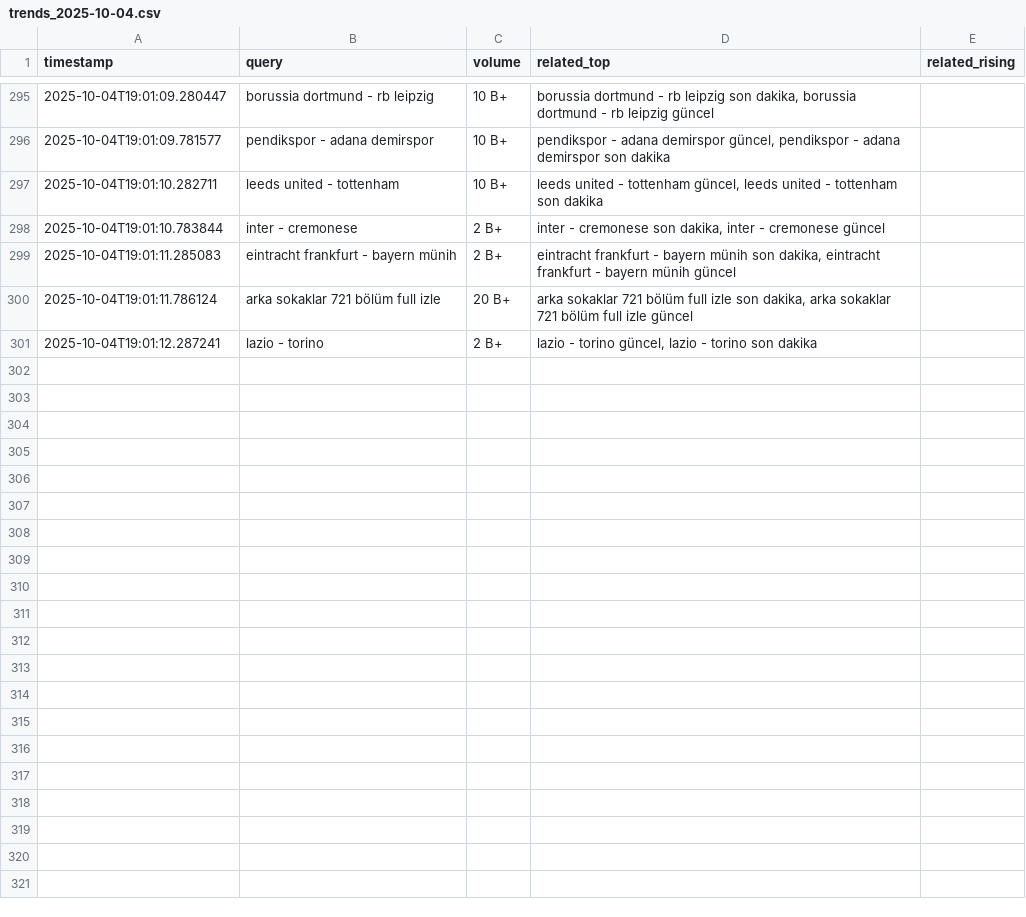
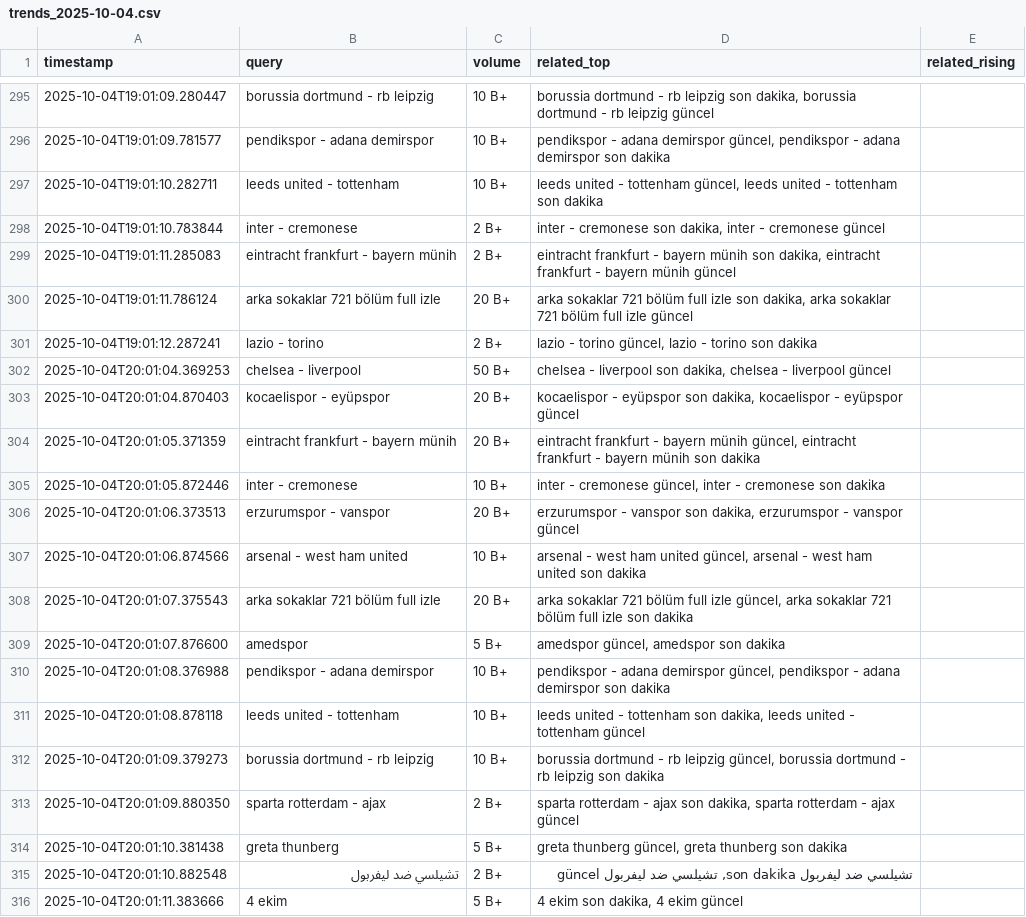
Before and after one commit to igyccmt/trends-scraper, a CSV file: trends_2025-10-04.csv, drawn as a sheet; only a part is shown, gaps mark what is left out.

```diff
--- a/trends_2025-10-04.csv
+++ b/trends_2025-10-04.csv
@@ -301 +301,16 @@ timestamp,query,volume,related_top,related_rising
 2025-10-04T19:01:12.287241,lazio - torino,2 B+,"lazio - torino güncel, lazio - torino son dakika",
+2025-10-04T20:01:04.369253,chelsea - liverpool,50 B+,"chelsea - liverpool son dakika, chelsea - liverpool güncel",
+2025-10-04T20:01:04.870403,kocaelispor - eyüpspor,20 B+,"kocaelispor - eyüpspor son dakika, kocaelispor - eyüpspor güncel",
+2025-10-04T20:01:05.371359,eintracht frankfurt - bayern münih,20 B+,"eintracht frankfurt - bayern münih güncel, eintracht frankfurt - bayern münih son dakika",
+2025-10-04T20:01:05.872446,inter - cremonese,10 B+,"inter - cremonese güncel, inter - cremonese son dakika",
+2025-10-04T20:01:06.373513,erzurumspor - vanspor,20 B+,"erzurumspor - vanspor son dakika, erzurumspor - vanspor güncel",
+2025-10-04T20:01:06.874566,arsenal - west ham united,10 B+,"arsenal - west ham united güncel, arsenal - west ham united son dakika",
+2025-10-04T20:01:07.375543,arka sokaklar 721 bölüm full izle,20 B+,"arka sokaklar 721 bölüm full izle güncel, arka sokaklar 721 bölüm full izle son dakika",
+2025-10-04T20:01:07.876600,amedspor,5 B+,"amedspor güncel, amedspor son dakika",
+2025-10-04T20:01:08.376988,pendikspor - adana demirspor,10 B+,"pendikspor - adana demirspor güncel, pendikspor - adana demirspor son dakika",
+2025-10-04T20:01:08.878118,leeds united - tottenham,10 B+,"leeds united - tottenham son dakika, leeds united - tottenham güncel",
+2025-10-04T20:01:09.379273,borussia dortmund - rb leipzig,10 B+,"borussia dortmund - rb leipzig güncel, borussia dortmund - rb leipzig son dakika",
+2025-10-04T20:01:09.880350,sparta rotterdam - ajax,2 B+,"sparta rotterdam - ajax son dakika, sparta rotterdam - ajax güncel",
+2025-10-04T20:01:10.381438,greta thunberg,5 B+,"greta thunberg güncel, greta thunberg son dakika",
+2025-10-04T20:01:10.882548,تشيلسي ضد ليفربول,2 B+,"تشيلسي ضد ليفربول son dakika, تشيلسي ضد ليفربول güncel",
+2025-10-04T20:01:11.383666,4 ekim,5 B+,"4 ekim son dakika, 4 ekim güncel",
```
Also changed, not shown: trends.csv.
